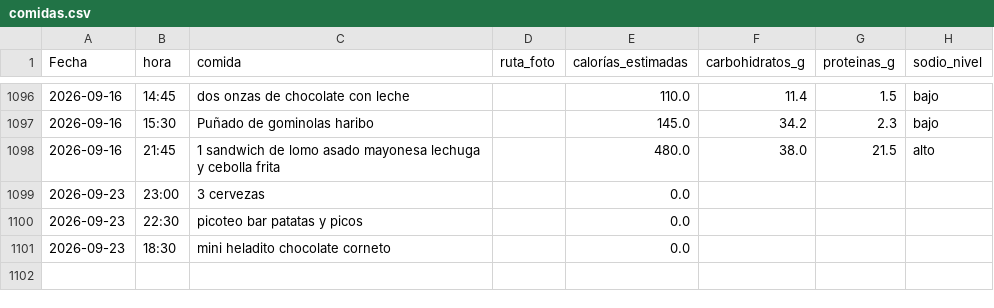
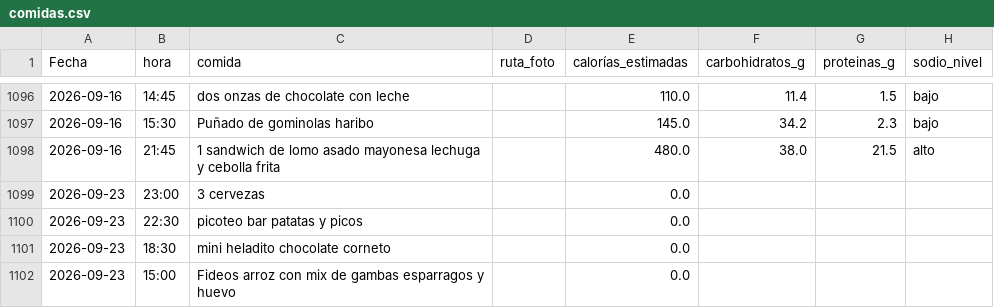
Before and after one commit to teresamattil/registro_salud, a CSV file: comidas.csv, drawn as a sheet; only a part is shown, gaps mark what is left out.

Commit message:
Añadir comida

```diff
--- a/comidas.csv
+++ b/comidas.csv
@@ -1101 +1101,2 @@ Fecha,hora,comida,ruta_foto,calorías_estimadas,carbohidratos_g,proteinas_g,sodi
 2026-09-23,18:30,mini heladito chocolate corneto,,0.0,,,
+2026-09-23,15:00,Fideos arroz con mix de gambas esparragos y huevo,,0.0,,,
```
